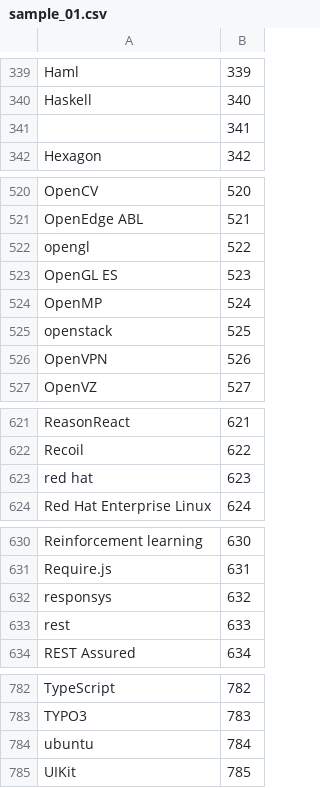
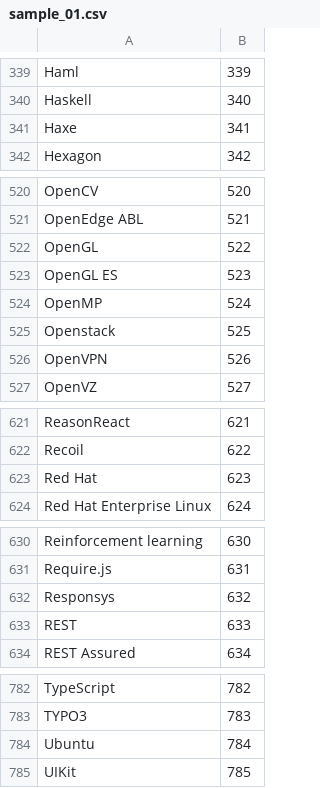
Before and after one commit to trodevel/fuzzydict, a CSV file: samples/sample_01.csv, drawn as a sheet; only a part is shown, gaps mark what is left out; the diff covers the shown part only.

Commit message:
minor

```diff
--- a/samples/sample_01.csv
+++ b/samples/sample_01.csv
@@ -340,3 +340,3 @@ Haml;339
 Haskell;340
-;341
+Haxe;341
 Hexagon;342
@@ -521,6 +521,6 @@ OpenCV;520
 OpenEdge ABL;521
-opengl;522
+OpenGL;522
 OpenGL ES;523
 OpenMP;524
-openstack;525
+Openstack;525
 OpenVPN;526
@@ -622,3 +622,3 @@ ReasonReact;621
 Recoil;622
-red hat;623
+Red Hat;623
 Red Hat Enterprise Linux;624
@@ -631,4 +631,4 @@ Reinforcement learning;630
 Require.js;631
-responsys;632
-rest;633
+Responsys;632
+REST;633
 REST Assured;634
@@ -783,3 +783,3 @@ TypeScript;782
 TYPO3;783
-ubuntu;784
+Ubuntu;784
 UIKit;785
```
Also changed, not shown: 1 edited cell elsewhere in this file.
